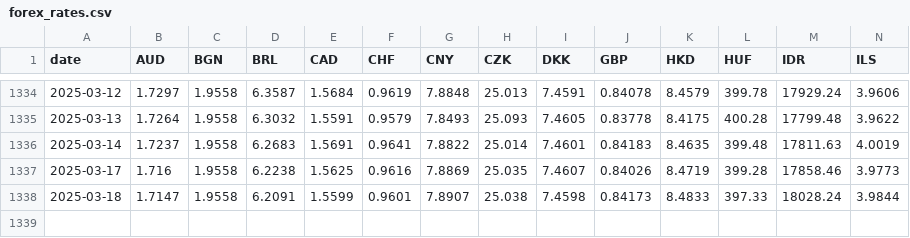
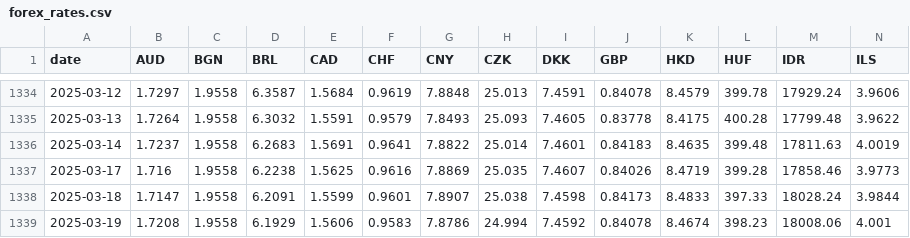
Before and after one commit to nathansnellaert/ecb-forex-rates, a CSV file: data/forex_rates.csv, drawn as a sheet; only a part is shown, gaps mark what is left out; rows hold the shown columns only; the diff names each change by its address in the sheet, - before the commit and + after, or states it on an @@ line.

```diff
--- a/data/forex_rates.csv
+++ b/data/forex_rates.csv
+row 1339: 2025-03-19 | 1.7208 | 1.9558 | 6.1929 | 1.5606 | 0.9583 | 7.8786 | 24.994 | 7.4592 | 0.84078 | 8.4674 | 398.23 | 18008.06 | 4.001
```
Also changed, not shown: data/sync_state.csv.
